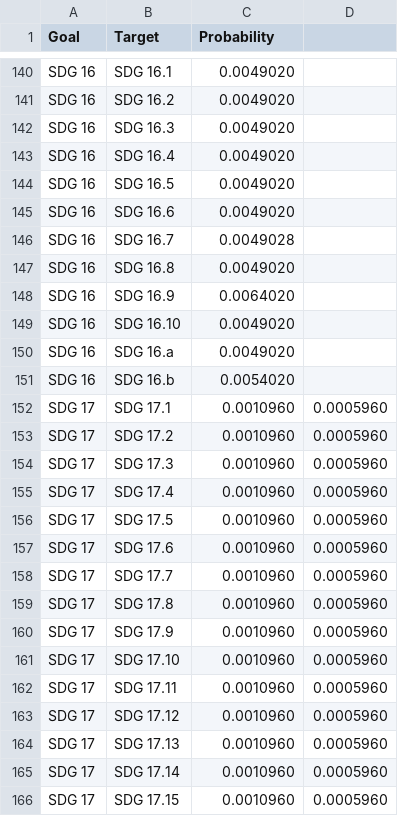
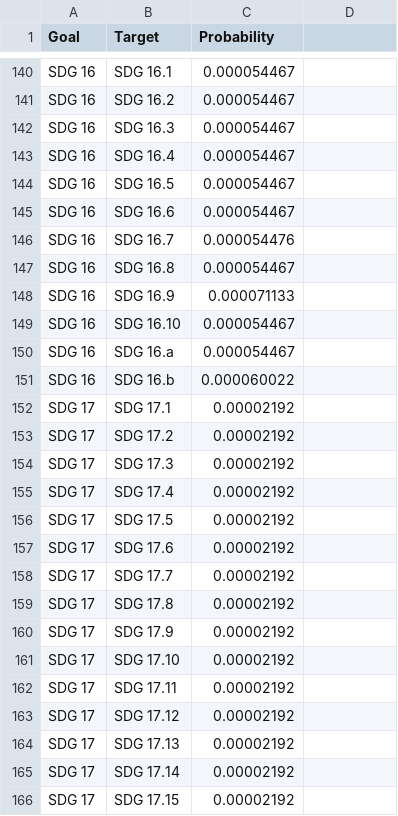
Before and after one commit to Marioc612/WB_Text_Analysis, a CSV file: Settings/SDGs.csv, drawn as a sheet; only a part is shown, gaps mark what is left out; the diff covers the shown part only; the diff names each change by its address in the sheet, - before the commit and + after, or states it on an @@ line.

```diff
--- a/Settings/SDGs.csv
+++ b/Settings/SDGs.csv
-C140:C145 (Probability): 0.0049020
+C140:C145 (Probability): 0.000054467
-C146 (Probability): 0.0049028
+C146 (Probability): 0.000054476
-C147 (Probability): 0.0049020
+C147 (Probability): 0.000054467
-C148 (Probability): 0.0064020
+C148 (Probability): 0.000071133
-C149:C150 (Probability): 0.0049020
+C149:C150 (Probability): 0.000054467
-C151 (Probability): 0.0054020
+C151 (Probability): 0.000060022
-C152:C166 (Probability): 0.0010960
+C152:C166 (Probability): 0.00002192
-D152:D166: 0.0005960
+D152:D166: (empty)
```
Also changed, not shown: 64 edited cells elsewhere in this file, 5 other files.
